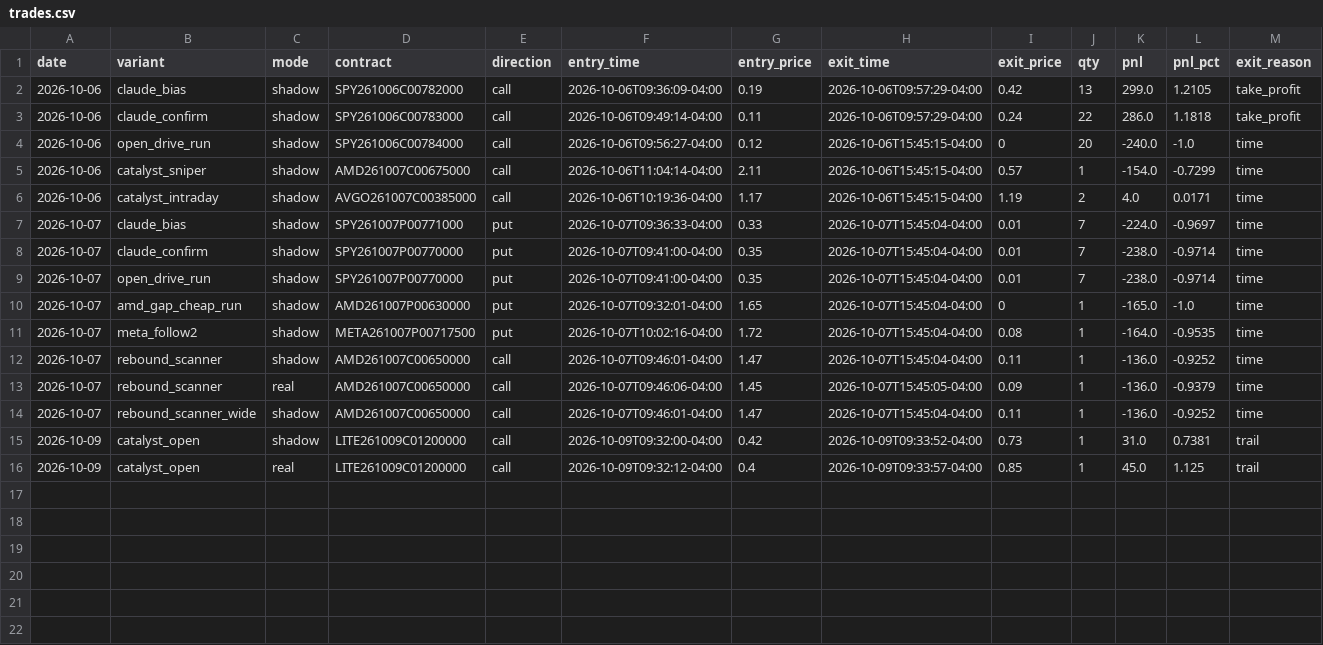
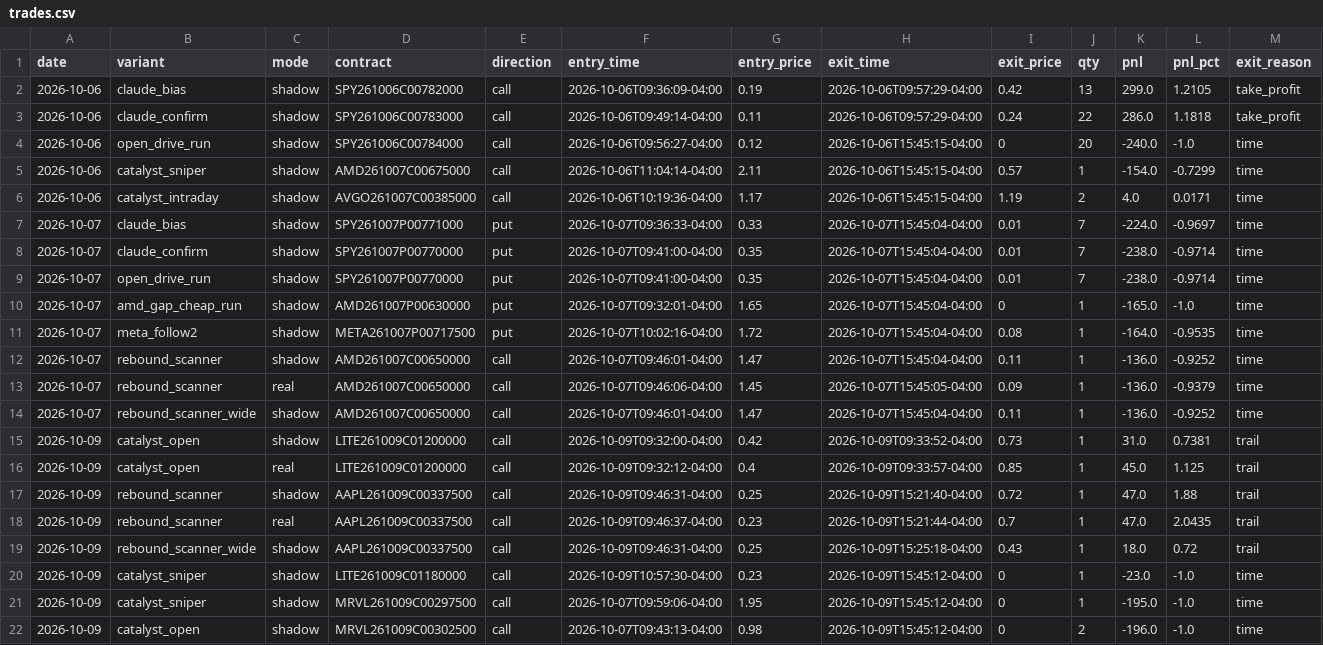
Before and after one commit to Cao-YMGG/Zero-or-Hero, a CSV file: journal/trades.csv, drawn as a sheet; only a part is shown; rows hold the shown columns only; the diff names each change by its address in the sheet, - before the commit and + after, or states it on an @@ line.

```diff
--- a/journal/trades.csv
+++ b/journal/trades.csv
+row 17: 2026-10-09 | rebound_scanner | shadow | AAPL261009C00337500 | call | 2026-10-09T09:46:31-04:00 | 0.25 | 2026-10-09T15:21:40-04:00 | 0.72 | 1 | 47.0 | 1.88 | trail
+row 18: 2026-10-09 | rebound_scanner | real | AAPL261009C00337500 | call | 2026-10-09T09:46:37-04:00 | 0.23 | 2026-10-09T15:21:44-04:00 | 0.7 | 1 | 47.0 | 2.0435 | trail
+row 19: 2026-10-09 | rebound_scanner_wide | shadow | AAPL261009C00337500 | call | 2026-10-09T09:46:31-04:00 | 0.25 | 2026-10-09T15:25:18-04:00 | 0.43 | 1 | 18.0 | 0.72 | trail
+row 20: 2026-10-09 | catalyst_sniper | shadow | LITE261009C01180000 | call | 2026-10-09T10:57:30-04:00 | 0.23 | 2026-10-09T15:45:12-04:00 | 0 | 1 | -23.0 | -1.0 | time
+row 21: 2026-10-09 | catalyst_sniper | shadow | MRVL261009C00297500 | call | 2026-10-07T09:59:06-04:00 | 1.95 | 2026-10-09T15:45:12-04:00 | 0 | 1 | -195.0 | -1.0 | time
+row 22: 2026-10-09 | catalyst_open | shadow | MRVL261009C00302500 | call | 2026-10-07T09:43:13-04:00 | 0.98 | 2026-10-09T15:45:12-04:00 | 0 | 2 | -196.0 | -1.0 | time
```
Also changed, not shown: journal/equity.csv, 2 other files.
